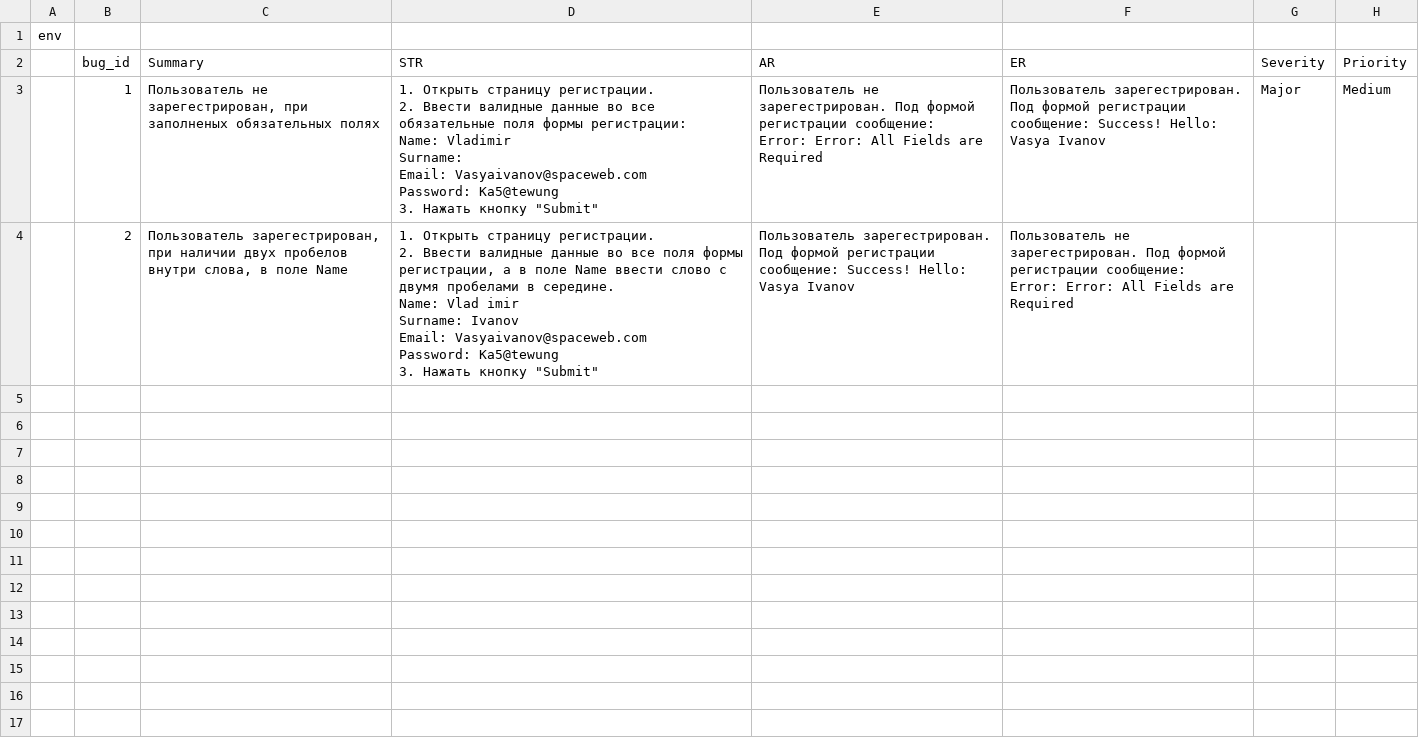
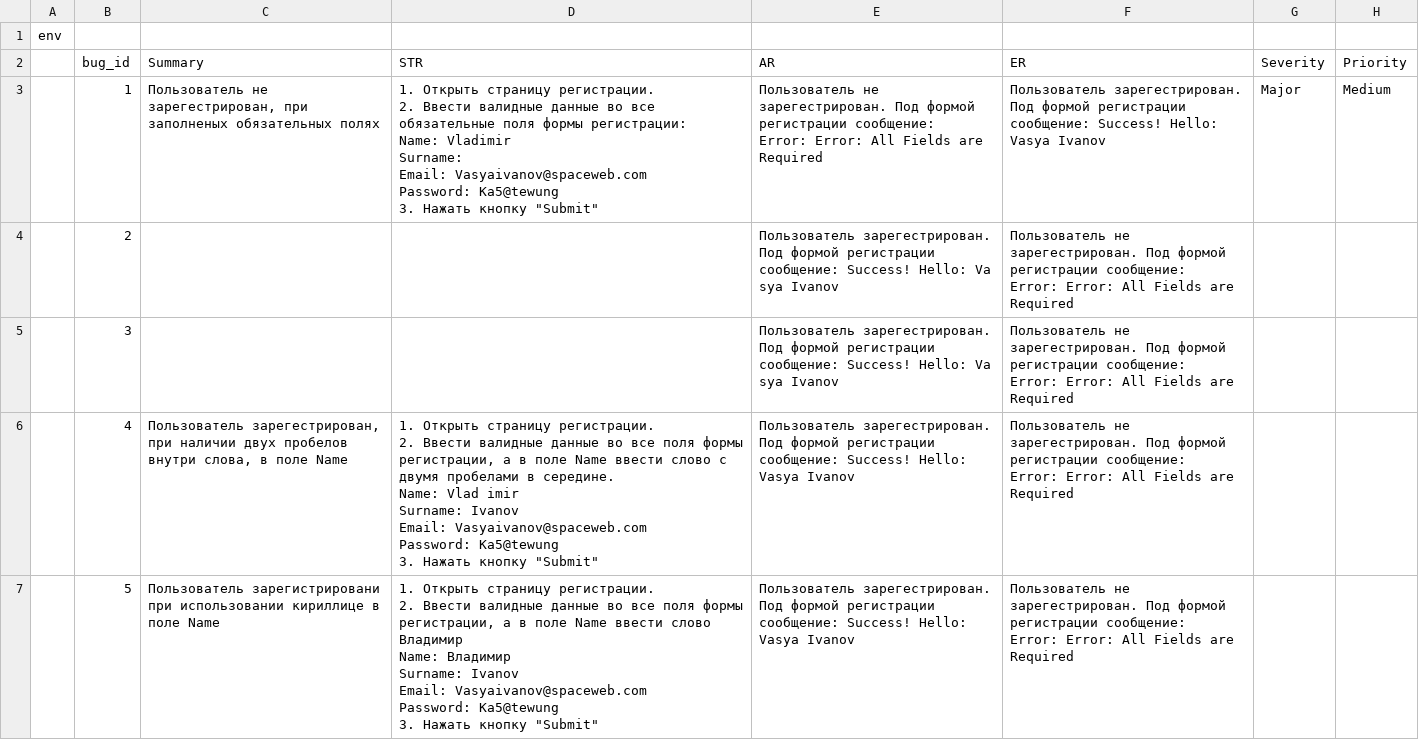
Before and after one commit to gogvyatkin/Group_27, a CSV file: Bug_report/bug_report.csv, drawn as a sheet.

Commit message:
update bug_report

```diff
--- a/Bug_report/bug_report.csv
+++ b/Bug_report/bug_report.csv
@@ -10,9 +10,21 @@ Password: Ka5@tewung
 Error: Error: All Fields are Required",Пользователь зарегестрирован. Под формой регистрации сообщение: Success! Hello: Vasya Ivanov,Major,Medium
-,2,"Пользователь зарегестрирован, при наличии двух пробелов внутри слова, в поле Name","1. Открыть страницу регистрации.
-2. Ввести валидные данные во все поля формы регистрации, а в поле Name ввести слово с двумя пробелами в середине.
-Name: Vlad  imir
-Surname: Ivanov
-Email: Vasyaivanov@spaceweb.com
-Password: Ka5@tewung
-3. Нажать кнопку ""Submit""",Пользователь зарегестрирован. Под формой регистрации сообщение: Success! Hello: Vasya Ivanov,"Пользователь не зарегестрирован. Под формой регистрации сообщение:
-Error: Error: All Fields are Required",,
+,2,,,Пользователь зарегестрирован. Под формой регистрации сообщение: Success! Hello: Va sya Ivanov,"Пользователь не зарегестрирован. Под формой регистрации сообщение:
+Error: Error: All Fields are Required",,
+,3,,,Пользователь зарегестрирован. Под формой регистрации сообщение: Success! Hello: Va sya Ivanov,"Пользователь не зарегестрирован. Под формой регистрации сообщение:
+Error: Error: All Fields are Required",,
+,4,"Пользователь зарегестрирован, при наличии двух пробелов внутри слова, в поле Name","1. Открыть страницу регистрации.
+2. Ввести валидные данные во все поля формы регистрации, а в поле Name ввести слово с двумя пробелами в середине.
+Name: Vlad  imir
+Surname: Ivanov
+Email: Vasyaivanov@spaceweb.com
+Password: Ka5@tewung
+3. Нажать кнопку ""Submit""",Пользователь зарегестрирован. Под формой регистрации сообщение: Success! Hello: Vasya Ivanov,"Пользователь не зарегестрирован. Под формой регистрации сообщение:
+Error: Error: All Fields are Required",,
+,5,Пользователь зарегистрировани при использовании кириллице в поле Name,"1. Открыть страницу регистрации.
+2. Ввести валидные данные во все поля формы регистрации, а в поле Name ввести слово Владимир
+Name: Владимир
+Surname: Ivanov
+Email: Vasyaivanov@spaceweb.com
+Password: Ka5@tewung
+3. Нажать кнопку ""Submit""",Пользователь зарегестрирован. Под формой регистрации сообщение: Success! Hello: Vasya Ivanov,"Пользователь не зарегестрирован. Под формой регистрации сообщение:
+Error: Error: All Fields are Required",,
```
